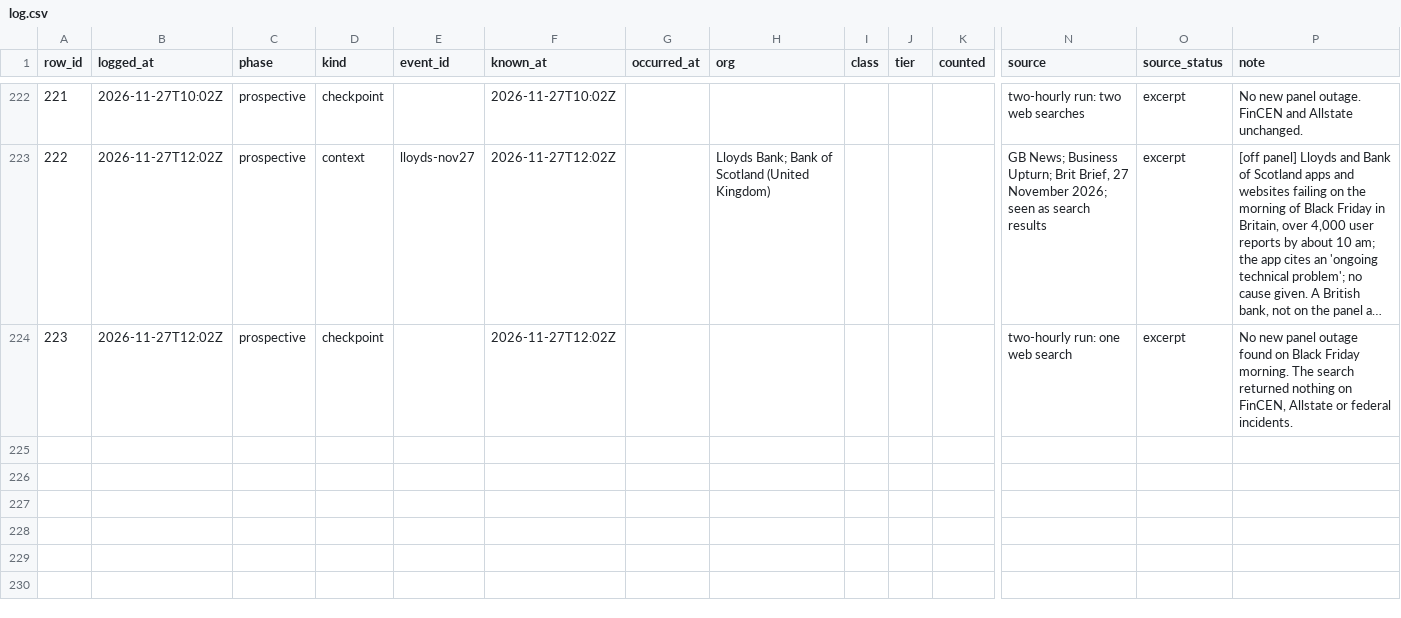
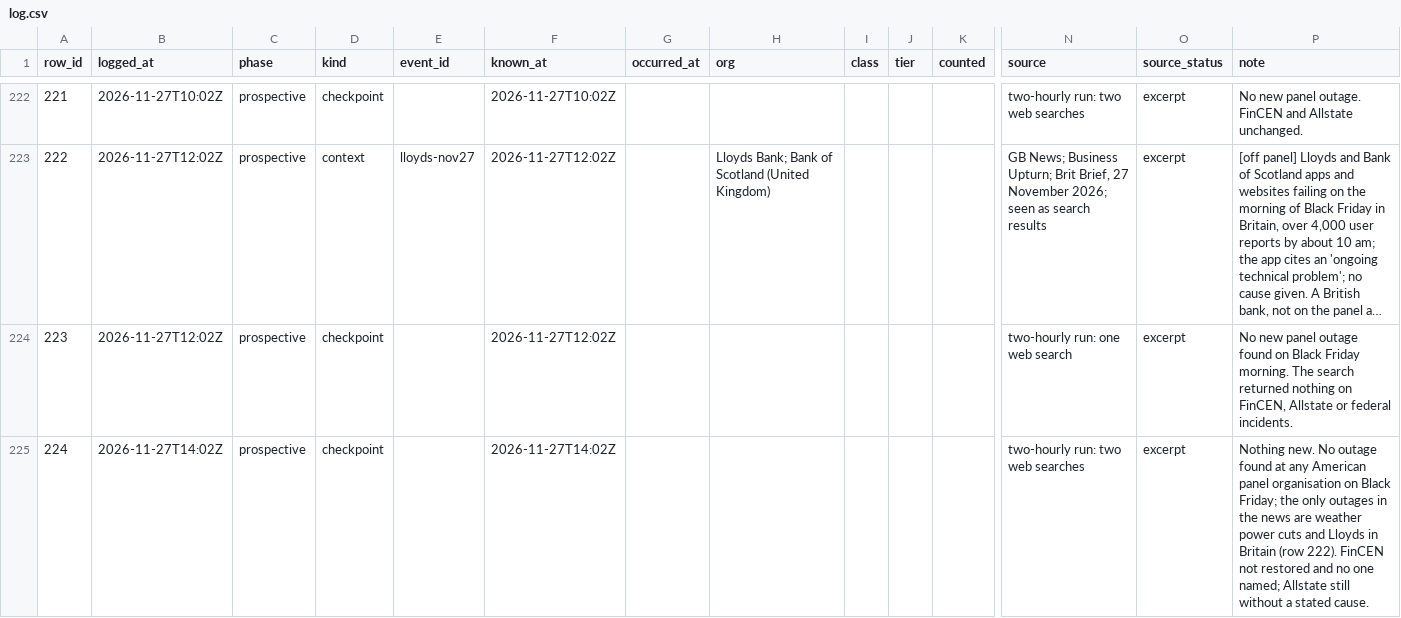
Before and after one commit to shumow/fridaythe13th-cyberattack-or-clusterfuck, a CSV file: log/log.csv, drawn as a sheet; only a part is shown, gaps mark what is left out; long unchanged cells end in …; rows hold the shown columns only; the diff names each change by its address in the sheet, - before the commit and + after, or states it on an @@ line.

```diff
--- a/log/log.csv
+++ b/log/log.csv
+row 225: 224 | 2026-11-27T14:02Z | prospective | checkpoint |  | 2026-11-27T14:02Z |  |  |  |  |  | two-hourly run: two web searches | excerpt | Nothing new. No outage found at any American panel organisation on Black Friday; the only outages in the news are weather power cuts and Lloyds in Britain (row 222). FinCEN not restored and no one named; Allstate still without a stated cause.
```
Also changed, not shown: output/events-v1.csv, output/series-v1.csv, 3 other files.
